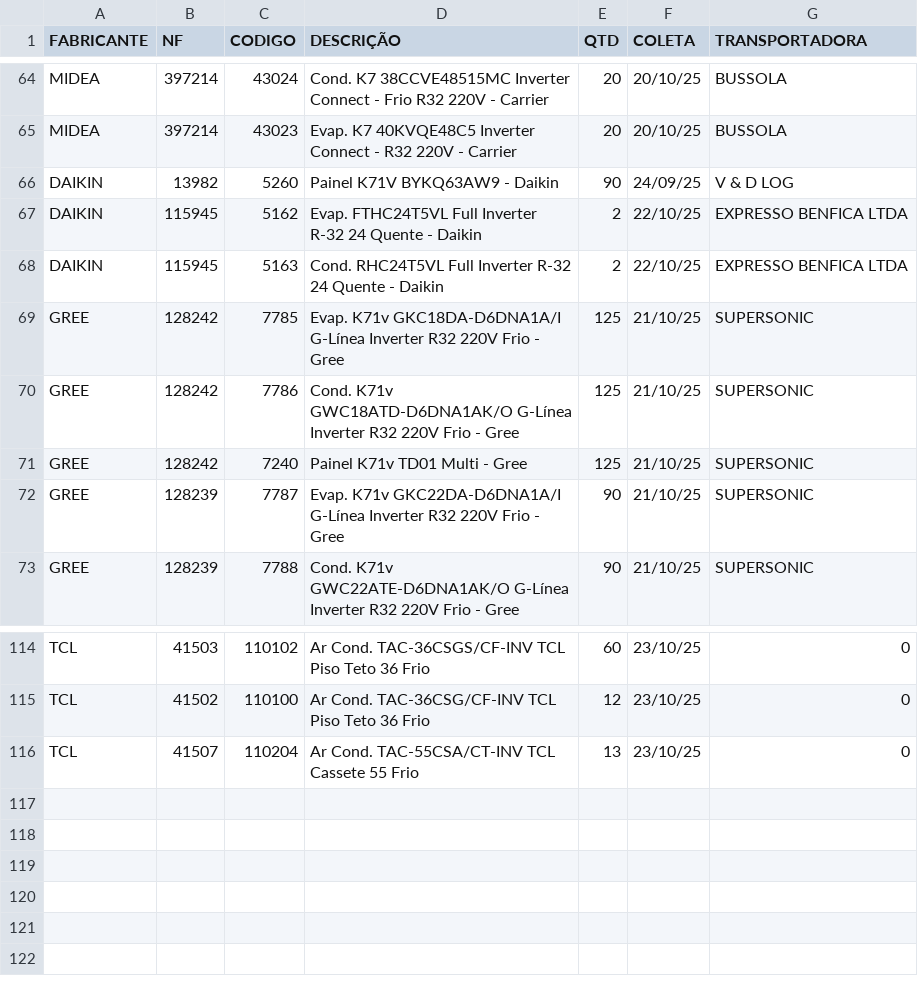
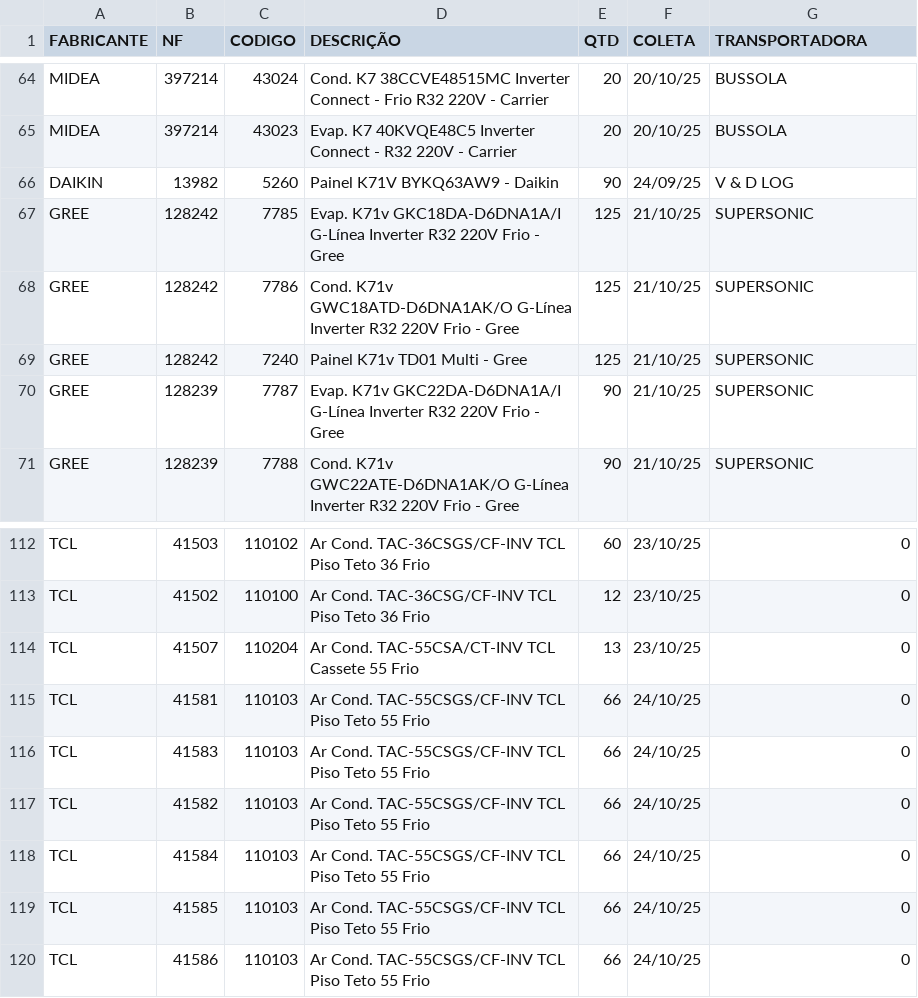
Before and after one commit to discomerciologistica/agendamentos, a CSV file: nfsfaturadassemagendamento.csv, drawn as a sheet; only a part is shown, gaps mark what is left out.

Commit message:
Update nfsfaturadassemagendamento.csv

```diff
--- a/nfsfaturadassemagendamento.csv
+++ b/nfsfaturadassemagendamento.csv
@@ -66,4 +66,2 @@ MIDEA,397214,43023,Evap. K7 40KVQE48C5 Inverter Connect - R32 220V - Carrier,20,
 DAIKIN,13982,5260,Painel K71V BYKQ63AW9  - Daikin,90,24/09/25,V & D LOG
-DAIKIN,115945,5162,Evap. FTHC24T5VL Full Inverter R-32  24 Quente - Daikin,2,22/10/25,EXPRESSO BENFICA LTDA
-DAIKIN,115945,5163,Cond. RHC24T5VL Full Inverter R-32  24 Quente - Daikin,2,22/10/25,EXPRESSO BENFICA LTDA
 GREE,128242,7785,Evap. K71v GKC18DA-D6DNA1A/I G-Línea Inverter  R32 220V Frio - Gree,125,21/10/25,SUPERSONIC
@@ -116 +114,7 @@ TCL,41502,110100,Ar Cond. TAC-36CSG/CF-INV TCL Piso Teto  36 Frio,12,23/10/25,0
 TCL,41507,110204,Ar Cond. TAC-55CSA/CT-INV TCL Cassete  55 Frio,13,23/10/25,0
+TCL,41581,110103,Ar Cond. TAC-55CSGS/CF-INV TCL Piso Teto  55 Frio,66,24/10/25,0
+TCL,41583,110103,Ar Cond. TAC-55CSGS/CF-INV TCL Piso Teto  55 Frio,66,24/10/25,0
+TCL,41582,110103,Ar Cond. TAC-55CSGS/CF-INV TCL Piso Teto  55 Frio,66,24/10/25,0
+TCL,41584,110103,Ar Cond. TAC-55CSGS/CF-INV TCL Piso Teto  55 Frio,66,24/10/25,0
+TCL,41585,110103,Ar Cond. TAC-55CSGS/CF-INV TCL Piso Teto  55 Frio,66,24/10/25,0
+TCL,41586,110103,Ar Cond. TAC-55CSGS/CF-INV TCL Piso Teto  55 Frio,66,24/10/25,0
```
